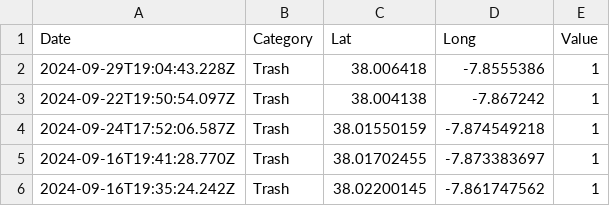
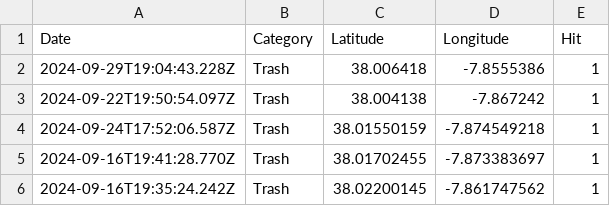
Before and after one commit to Xgb82/UrbanPulser, a CSV file: UrbanPulse.csv, drawn as a sheet; only a part is shown.

Commit message:
Add files via upload

```diff
--- a/UrbanPulse.csv
+++ b/UrbanPulse.csv
@@ -1,2 +1,2 @@
-Date,Category,Lat,Long,Value
+Date,Category,Latitude,Longitude,Hit
 2024-09-29T19:04:43.228Z,Trash,38.006418,-7.8555386,1
```
